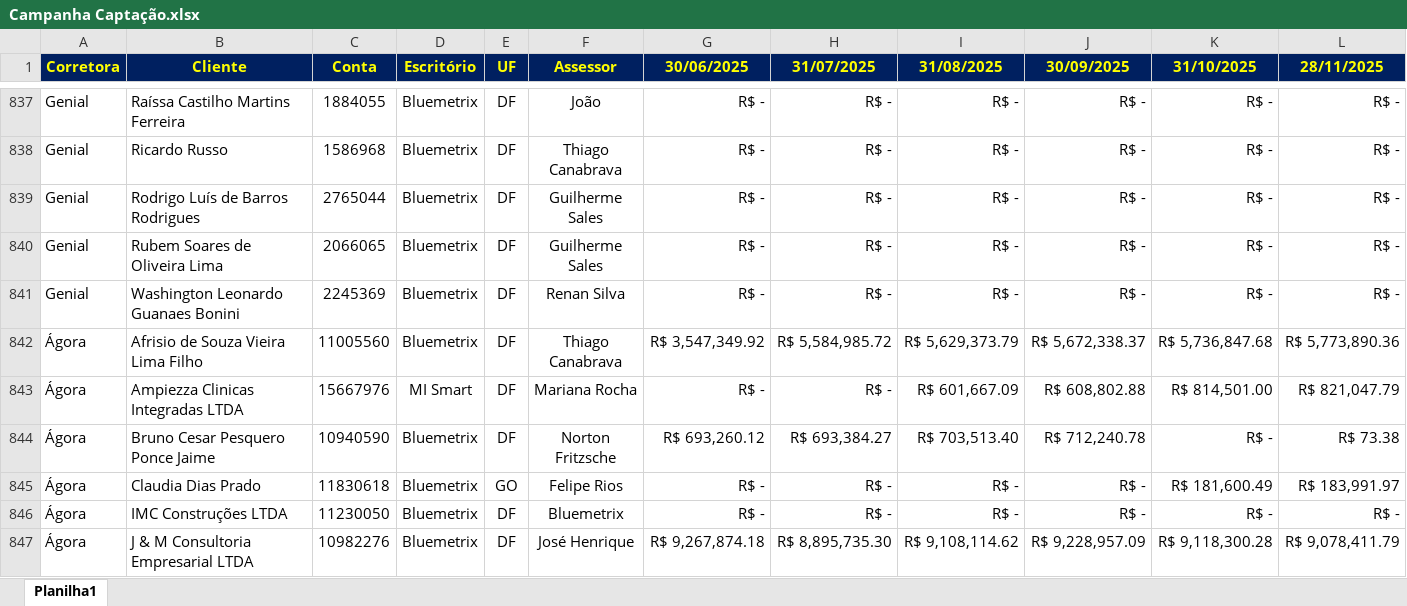
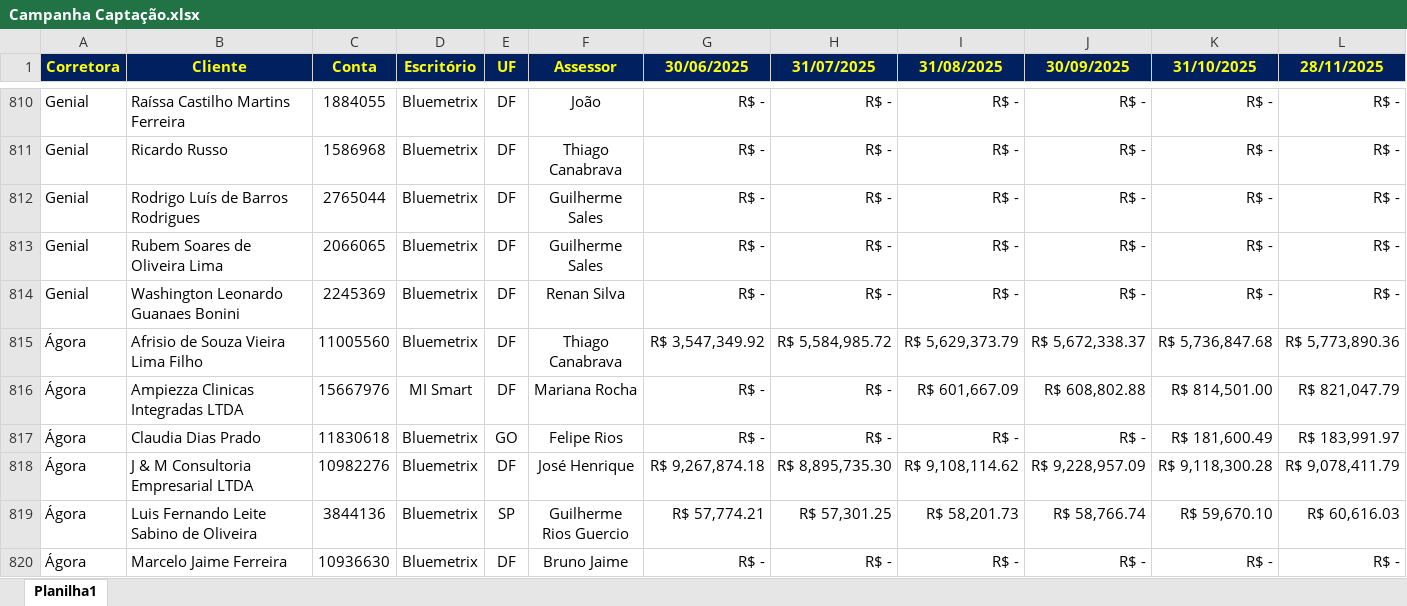
Before and after one commit to bluemetrixgit/campanhabluemetrix, an Excel workbook: dados/Campanha Captação.xlsx, sheet Planilha1, drawn as a sheet; only a part is shown, gaps mark what is left out; the shorter side is filled out with more unchanged rows; values as stored, in another font and other column widths than the file's, no borders; conditional formats not drawn; rows hold the shown columns only; the diff covers the shown part only; the diff names each change by its address in the sheet, - before the commit and + after, or states it on an @@ line.

Commit message:
Add files via upload

```diff
--- a/dados/Campanha Captação.xlsx (sheet Planilha1)
+++ b/dados/Campanha Captação.xlsx (sheet Planilha1)
-row 844: Ágora | Bruno Cesar Pesquero Ponce Jaime | 10940590 | Bluemetrix | DF | Norton Fritzsche | R$ 693,260.12 | R$ 693,384.27 | R$ 703,513.40 | R$ 712,240.78 | R$ - | R$ 73.38
-row 846: Ágora | IMC Construções LTDA | 11230050 | Bluemetrix | DF | Bluemetrix | R$ - | R$ - | R$ - | R$ - | R$ - | R$ -
```
Also changed, not shown: 31 removed rows elsewhere in this sheet, formulas that keep their value.
